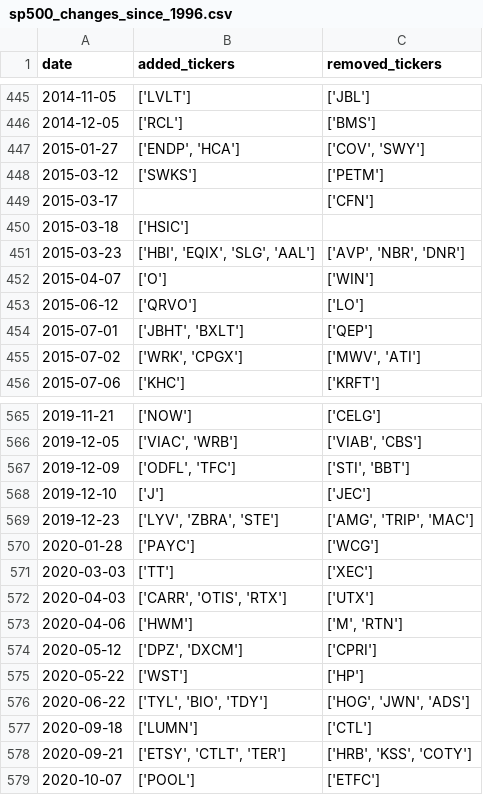
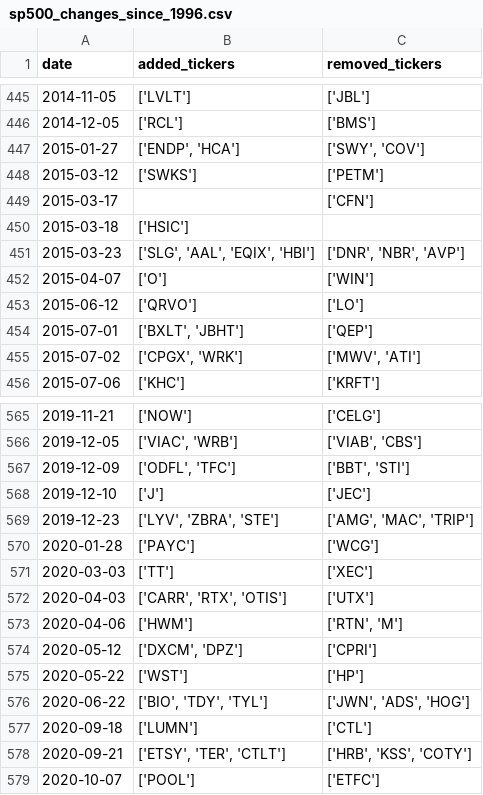
Before and after one commit to chinobing/historical_sp500_constituents, a CSV file: sp500_changes_since_1996.csv, drawn as a sheet; only a part is shown, gaps mark what is left out; the diff covers the shown part only.

```diff
--- a/sp500_changes_since_1996.csv
+++ b/sp500_changes_since_1996.csv
@@ -446,3 +446,3 @@ date,added_tickers,removed_tickers
 2014-12-05,['RCL'],['BMS']
-2015-01-27,"['ENDP', 'HCA']","['COV', 'SWY']"
+2015-01-27,"['ENDP', 'HCA']","['SWY', 'COV']"
 2015-03-12,['SWKS'],['PETM']
@@ -450,7 +450,7 @@ date,added_tickers,removed_tickers
 2015-03-18,['HSIC'],
-2015-03-23,"['HBI', 'EQIX', 'SLG', 'AAL']","['AVP', 'NBR', 'DNR']"
+2015-03-23,"['SLG', 'AAL', 'EQIX', 'HBI']","['DNR', 'NBR', 'AVP']"
 2015-04-07,['O'],['WIN']
 2015-06-12,['QRVO'],['LO']
-2015-07-01,"['JBHT', 'BXLT']",['QEP']
-2015-07-02,"['WRK', 'CPGX']","['MWV', 'ATI']"
+2015-07-01,"['BXLT', 'JBHT']",['QEP']
+2015-07-02,"['CPGX', 'WRK']","['MWV', 'ATI']"
 2015-07-06,['KHC'],['KRFT']
@@ -566,14 +566,14 @@ date,added_tickers,removed_tickers
 2019-12-05,"['VIAC', 'WRB']","['VIAB', 'CBS']"
-2019-12-09,"['ODFL', 'TFC']","['STI', 'BBT']"
+2019-12-09,"['ODFL', 'TFC']","['BBT', 'STI']"
 2019-12-10,['J'],['JEC']
-2019-12-23,"['LYV', 'ZBRA', 'STE']","['AMG', 'TRIP', 'MAC']"
+2019-12-23,"['LYV', 'ZBRA', 'STE']","['AMG', 'MAC', 'TRIP']"
 2020-01-28,['PAYC'],['WCG']
 2020-03-03,['TT'],['XEC']
-2020-04-03,"['CARR', 'OTIS', 'RTX']",['UTX']
-2020-04-06,['HWM'],"['M', 'RTN']"
-2020-05-12,"['DPZ', 'DXCM']",['CPRI']
+2020-04-03,"['CARR', 'RTX', 'OTIS']",['UTX']
+2020-04-06,['HWM'],"['RTN', 'M']"
+2020-05-12,"['DXCM', 'DPZ']",['CPRI']
 2020-05-22,['WST'],['HP']
-2020-06-22,"['TYL', 'BIO', 'TDY']","['HOG', 'JWN', 'ADS']"
+2020-06-22,"['BIO', 'TDY', 'TYL']","['JWN', 'ADS', 'HOG']"
 2020-09-18,['LUMN'],['CTL']
-2020-09-21,"['ETSY', 'CTLT', 'TER']","['HRB', 'KSS', 'COTY']"
+2020-09-21,"['ETSY', 'TER', 'CTLT']","['HRB', 'KSS', 'COTY']"
 2020-10-07,['POOL'],['ETFC']
```
Also changed, not shown: 98 edited cells elsewhere in this file, 1 other file.
